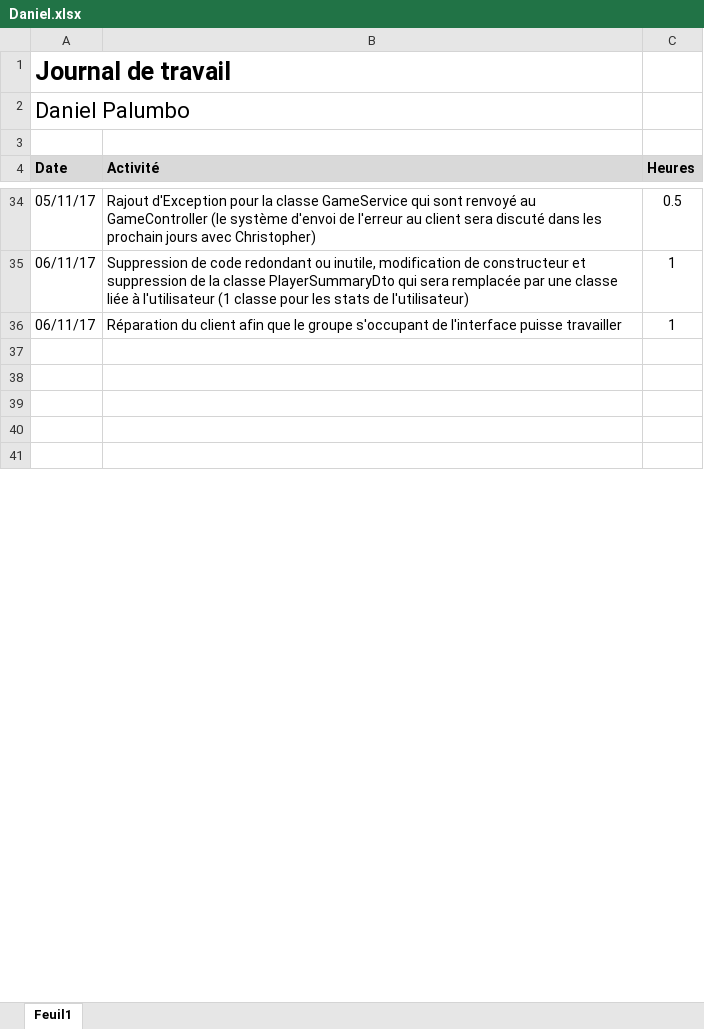
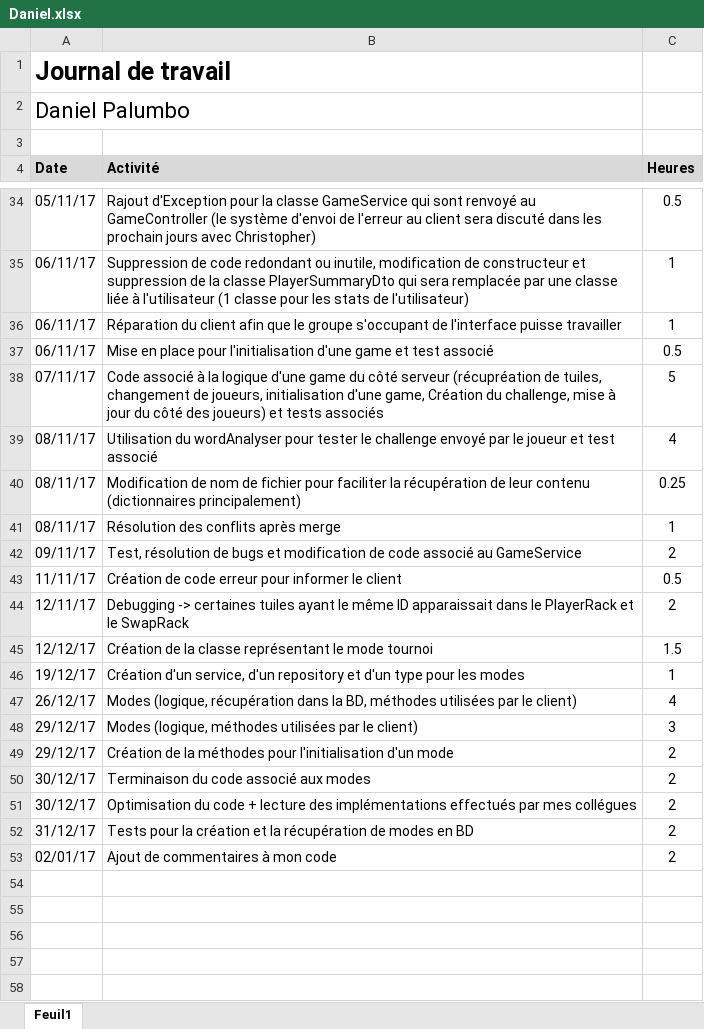
Before and after one commit to c-meier/HEIG-2017-PDG-WORDOFF, an Excel workbook: Journaux_de_travail/Daniel.xlsx, sheet Feuil1, drawn as a sheet; only a part is shown, gaps mark what is left out; values as stored, in another font and other column widths than the file's, no borders; the diff covers the shown part only; the diff names each change by its address in the sheet, - before the commit and + after, or states it on an @@ line.

Commit message:
Journal de travail

```diff
--- a/Journaux_de_travail/Daniel.xlsx (sheet Feuil1)
+++ b/Journaux_de_travail/Daniel.xlsx (sheet Feuil1)
+row 37: 06/11/17 | Mise en place pour l'initialisation d'une game et test associé | 0.5
+row 38: 07/11/17 | Code associé à la logique d'une game du côté serveur (récupréation de tuiles, changement de joueurs, initialisation d'une game, Création du challenge, mise à jour du côté des joueurs) et tests associés | 5
+row 39: 08/11/17 | Utilisation du wordAnalyser pour tester le challenge envoyé par le joueur et test associé | 4
+row 40: 08/11/17 | Modification de nom de fichier pour faciliter la récupération de leur contenu (dictionnaires principalement) | 0.25
+row 41: 08/11/17 | Résolution des conflits après merge | 1
+row 42: 09/11/17 | Test, résolution de bugs et modification de code associé au GameService | 2
+row 43: 11/11/17 | Création de code erreur pour informer le client | 0.5
+row 44: 12/11/17 | Debugging -> certaines tuiles ayant le même ID apparaissait dans le PlayerRack et le SwapRack | 2
+row 45: 12/12/17 | Création de la classe représentant le mode tournoi | 1.5
+row 46: 19/12/17 | Création d'un service, d'un repository et d'un type pour les modes | 1
+row 47: 26/12/17 | Modes (logique, récupération dans la BD, méthodes utilisées par le client) | 4
+row 48: 29/12/17 | Modes (logique, méthodes utilisées par le client) | 3
+row 49: 29/12/17 | Création de la méthodes pour l'initialisation d'un mode | 2
+row 50: 30/12/17 | Terminaison du code associé aux modes | 2
+row 51: 30/12/17 | Optimisation du code + lecture des implémentations effectués par mes collégues | 2
+row 52: 31/12/17 | Tests pour la création et la récupération de modes en BD | 2
+row 53: 02/01/17 | Ajout de commentaires à mon code | 2
```
Also changed, not shown: 5 added rows and 1 edited cell elsewhere in this sheet.
